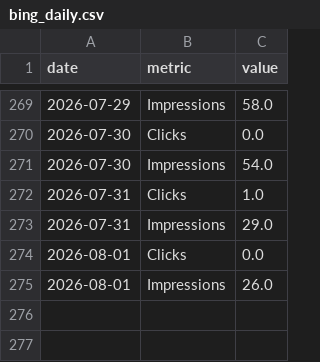
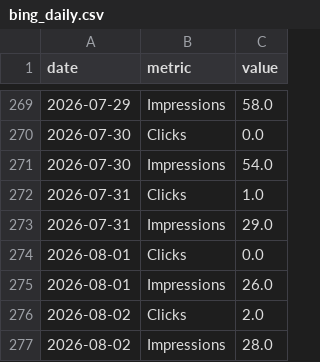
Before and after one commit to intrepidkarthi/autoseo, a CSV file: state/bing_daily.csv, drawn as a sheet; only a part is shown, gaps mark what is left out.

```diff
--- a/state/bing_daily.csv
+++ b/state/bing_daily.csv
@@ -275 +275,3 @@ date,metric,value
 2026-08-01,Impressions,26.0
+2026-08-02,Clicks,2.0
+2026-08-02,Impressions,28.0
```
Also changed, not shown: state/gsc_page_daily.csv, state/gsc_page_query.csv, 3 other files.
